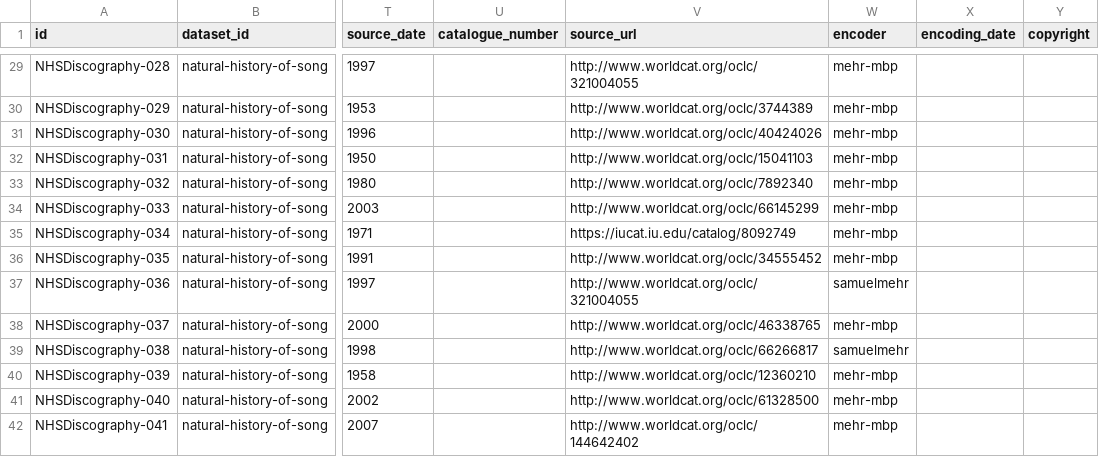
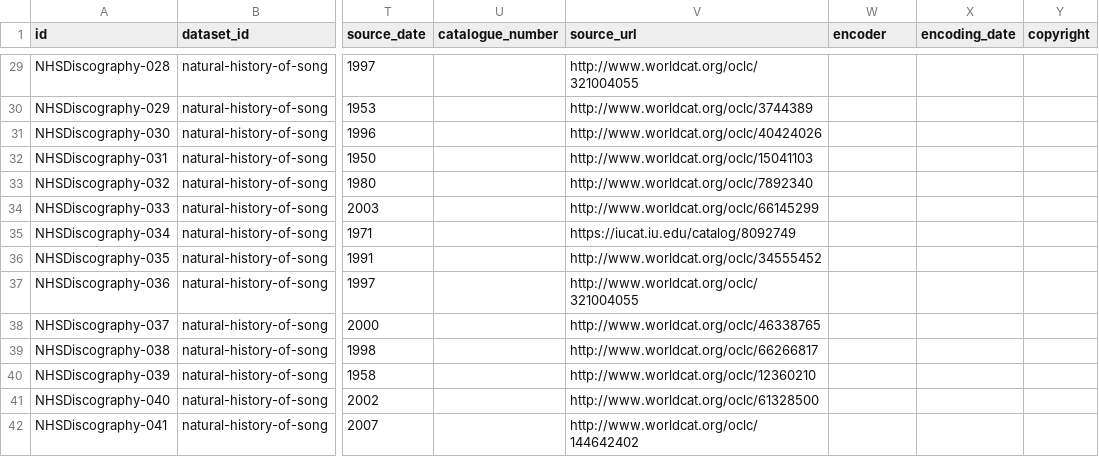
Before and after one commit to bacor/catafolk, a CSV file: datasets/natural-history-of-song/index.csv, drawn as a sheet; only a part is shown, gaps mark what is left out; the diff covers the shown part only; the diff names each change by its address in the sheet, - before the commit and + after, or states it on an @@ line.

```diff
--- a/datasets/natural-history-of-song/index.csv
+++ b/datasets/natural-history-of-song/index.csv
-W29:W36 (encoder): mehr-mbp
+W29:W36 (encoder): (empty)
-W37 (encoder): samuelmehr
+W37 (encoder): (empty)
-W38 (encoder): mehr-mbp
+W38 (encoder): (empty)
-W39 (encoder): samuelmehr
+W39 (encoder): (empty)
-W40:W42 (encoder): mehr-mbp
+W40:W42 (encoder): (empty)
```
Also changed, not shown: 121 edited cells elsewhere in this file, 5 other files.
